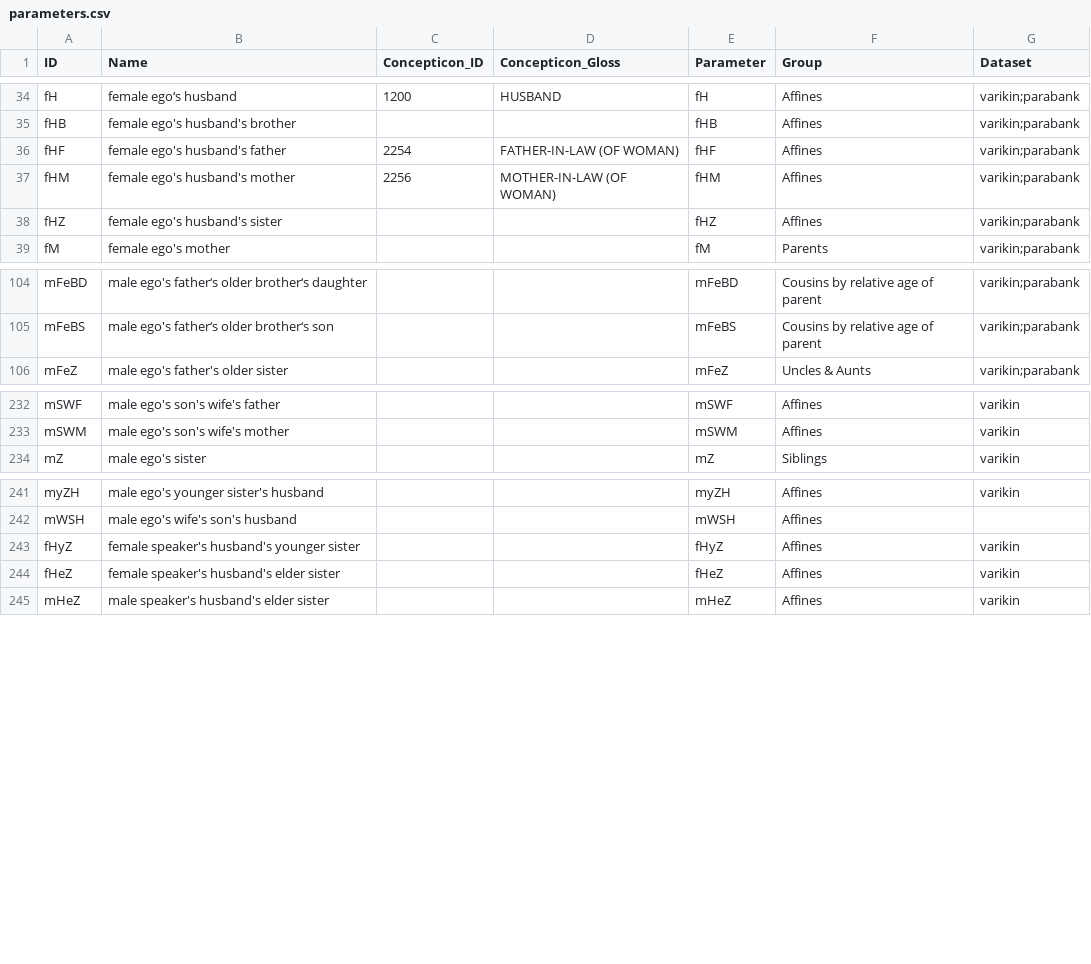
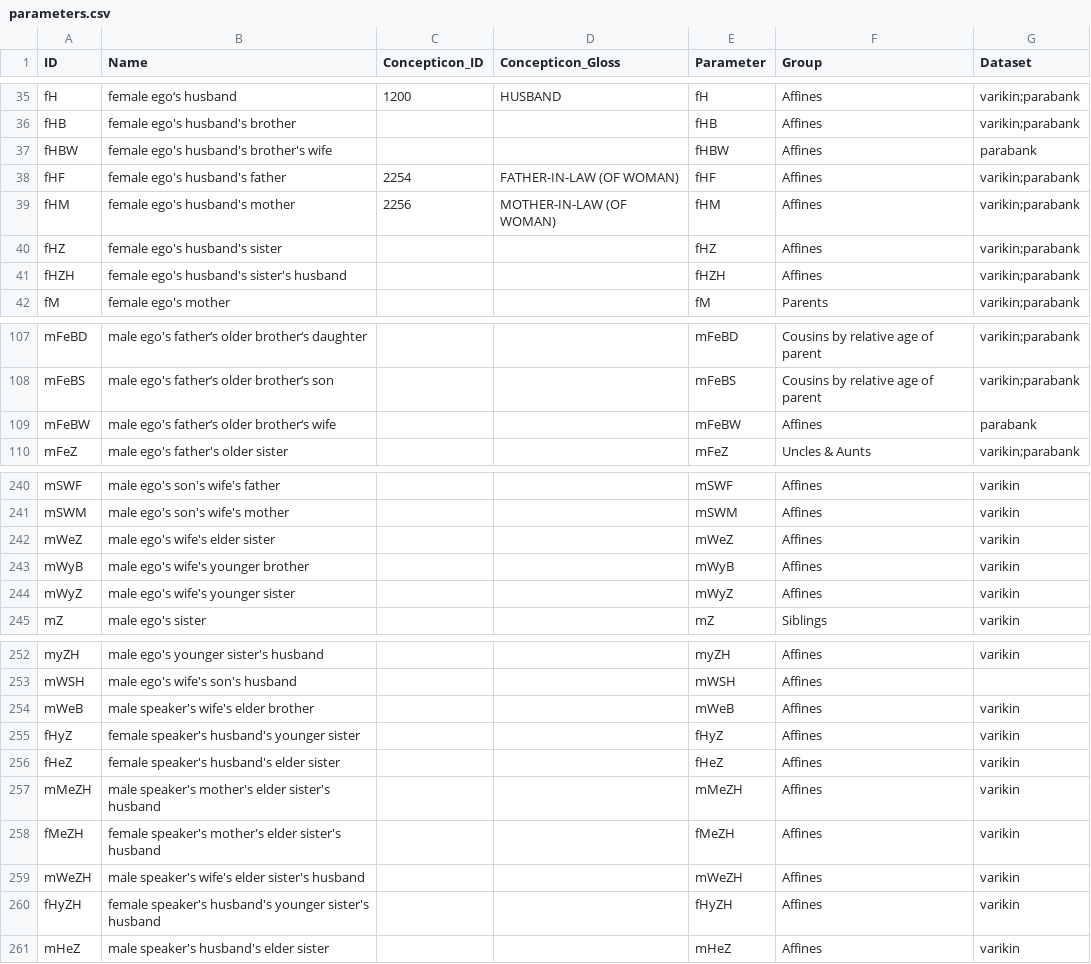
Before and after one commit to kinbank/kinura, a CSV file: kinbank/cldf/parameters.csv, drawn as a sheet; only a part is shown, gaps mark what is left out; the diff covers the shown part only.

```diff
--- a/kinbank/cldf/parameters.csv
+++ b/kinbank/cldf/parameters.csv
@@ -35,2 +36,3 @@ fH,female ego‘s husband,1200,HUSBAND,fH,Affines,varikin;parabank
 fHB,female ego's husband's brother,,,fHB,Affines,varikin;parabank
+fHBW,female ego's husband's brother's wife,,,fHBW,Affines,parabank
 fHF,female ego's husband's father,2254,FATHER-IN-LAW (OF WOMAN),fHF,Affines,varikin;parabank
@@ -38,2 +40,3 @@ fHM,female ego's husband's mother,2256,MOTHER-IN-LAW (OF WOMAN),fHM,Affines,vari
 fHZ,female ego's husband's sister,,,fHZ,Affines,varikin;parabank
+fHZH,female ego's husband's sister's husband,,,fHZH,Affines,varikin;parabank
 fM,female ego's mother,,,fM,Parents,varikin;parabank
@@ -105,2 +108,3 @@ mFeBD,male ego's father‘s older brother‘s daughter,,,mFeBD,Cousins by relati
 mFeBS,male ego's father‘s older brother‘s son,,,mFeBS,Cousins by relative age of parent,varikin;parabank
+mFeBW,male ego's father‘s older brother‘s wife,,,mFeBW,Affines,parabank
 mFeZ,male ego's father's older sister,,,mFeZ,Uncles & Aunts,varikin;parabank
@@ -233,2 +241,5 @@ mSWF,male ego's son's wife's father,,,mSWF,Affines,varikin
 mSWM,male ego's son's wife's mother,,,mSWM,Affines,varikin
+mWeZ,male ego's wife's elder sister,,,mWeZ,Affines,varikin
+mWyB,male ego's wife's younger brother,,,mWyB,Affines,varikin
+mWyZ,male ego's wife's younger sister,,,mWyZ,Affines,varikin
 mZ,male ego's sister,,,mZ,Siblings,varikin
@@ -242,4 +253,9 @@ myZH,male ego's younger sister's husband,,,myZH,Affines,varikin
 mWSH,male ego's wife's son's husband,,,mWSH,Affines,
+mWeB,male speaker's wife's elder brother,,,mWeB,Affines,varikin
 fHyZ,female speaker's husband's younger sister,,,fHyZ,Affines,varikin
 fHeZ,female speaker's husband's elder sister,,,fHeZ,Affines,varikin
+mMeZH,male speaker's mother's elder sister's husband,,,mMeZH,Affines,varikin
+fMeZH,female speaker's mother's elder sister's husband,,,fMeZH,Affines,varikin
+mWeZH,male speaker's wife's elder sister's husband,,,mWeZH,Affines,varikin
+fHyZH,female speaker's husband's younger sister's husband,,,fHyZH,Affines,varikin
 mHeZ,male speaker's husband's elder sister,,,mHeZ,Affines,varikin
```
Also changed, not shown: 5 added rows elsewhere in this file, kinbank/cldf/languages.csv, kinbank/etc/languages.csv, 7 other files.
